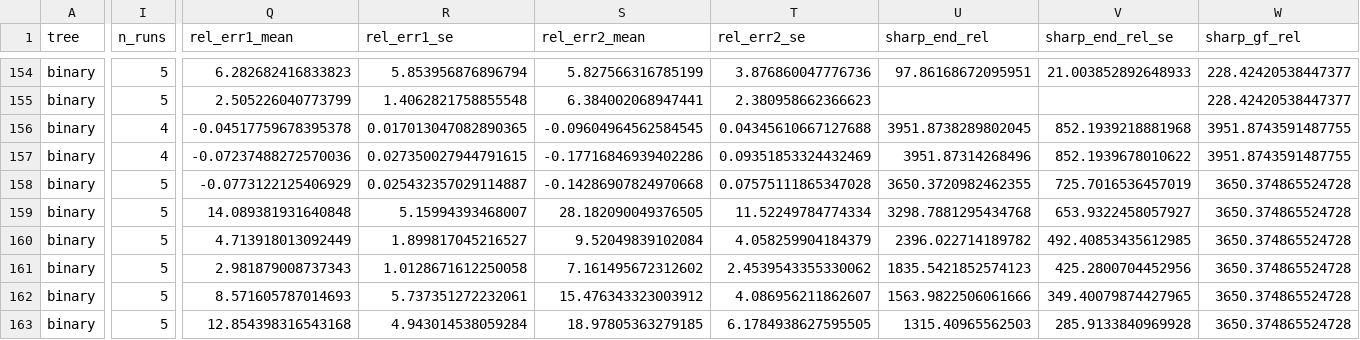
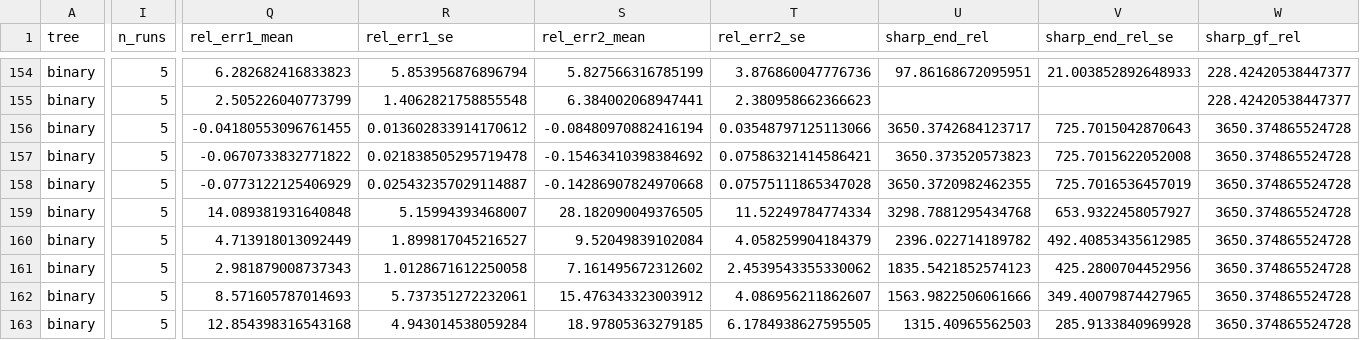
Before and after one commit to seamus-fallows/TTN-regimes, a CSV file: experiments/optim_samples/results/gd_summary.csv, drawn as a sheet; only a part is shown, gaps mark what is left out; the diff covers the shown part only; the diff names each change by its address in the sheet, - before the commit and + after, or states it on an @@ line.

```diff
--- a/experiments/optim_samples/results/gd_summary.csv
+++ b/experiments/optim_samples/results/gd_summary.csv
-I156:I157 (n_runs): 4
+I156:I157 (n_runs): 5
-Q156 (rel_err1_mean): -0.04517759678395378
+Q156 (rel_err1_mean): -0.04180553096761455
-R156 (rel_err1_se): 0.017013047082890365
+R156 (rel_err1_se): 0.013602833914170612
-S156 (rel_err2_mean): -0.09604964562584545
+S156 (rel_err2_mean): -0.08480970882416194
-T156 (rel_err2_se): 0.04345610667127688
+T156 (rel_err2_se): 0.03548797125113066
-U156 (sharp_end_rel): 3951.8738289802045
+U156 (sharp_end_rel): 3650.3742684123717
-V156 (sharp_end_rel_se): 852.1939218881968
+V156 (sharp_end_rel_se): 725.7015042870643
-W156:W157 (sharp_gf_rel): 3951.8743591487755
+W156:W157 (sharp_gf_rel): 3650.374865524728
-Q157 (rel_err1_mean): -0.07237488272570036
+Q157 (rel_err1_mean): -0.0670733832771822
-R157 (rel_err1_se): 0.027350027944791615
+R157 (rel_err1_se): 0.021838505295719478
-S157 (rel_err2_mean): -0.17716846939402286
+S157 (rel_err2_mean): -0.15463410398384692
-T157 (rel_err2_se): 0.09351853324432469
+T157 (rel_err2_se): 0.07586321414586421
-U157 (sharp_end_rel): 3951.87314268496
+U157 (sharp_end_rel): 3650.373520573823
-V157 (sharp_end_rel_se): 852.1939678010622
+V157 (sharp_end_rel_se): 725.7015622052008
```
Also changed, not shown: 8 edited cells elsewhere in this file, experiments/optim_samples/results/centred_chi9_classes.csv, experiments/optim_samples/results/centred_chi9_selection.csv, 4 other files.
